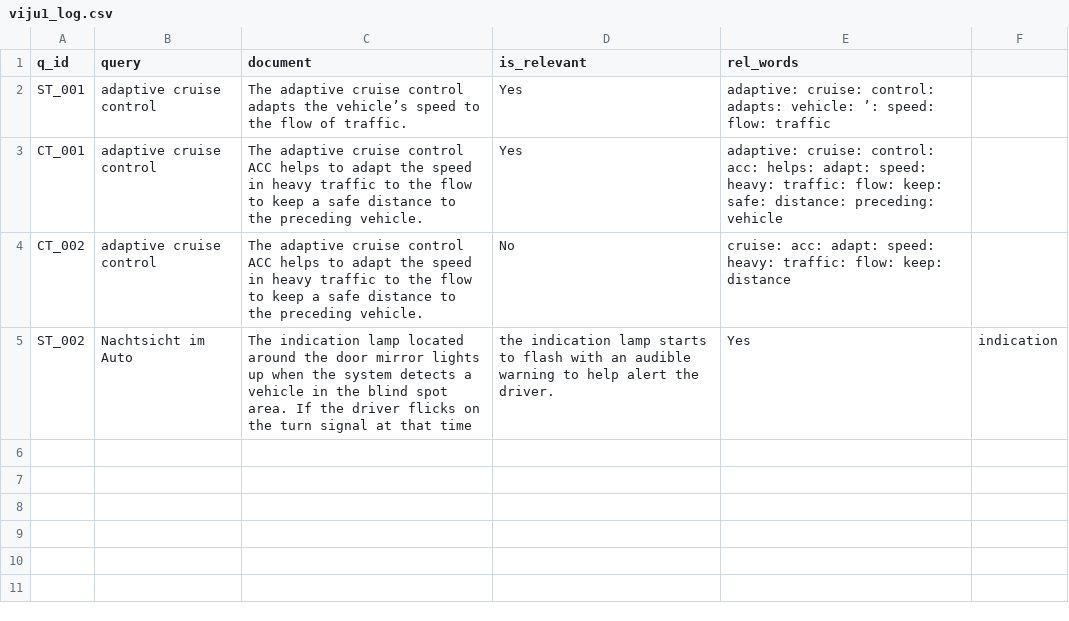
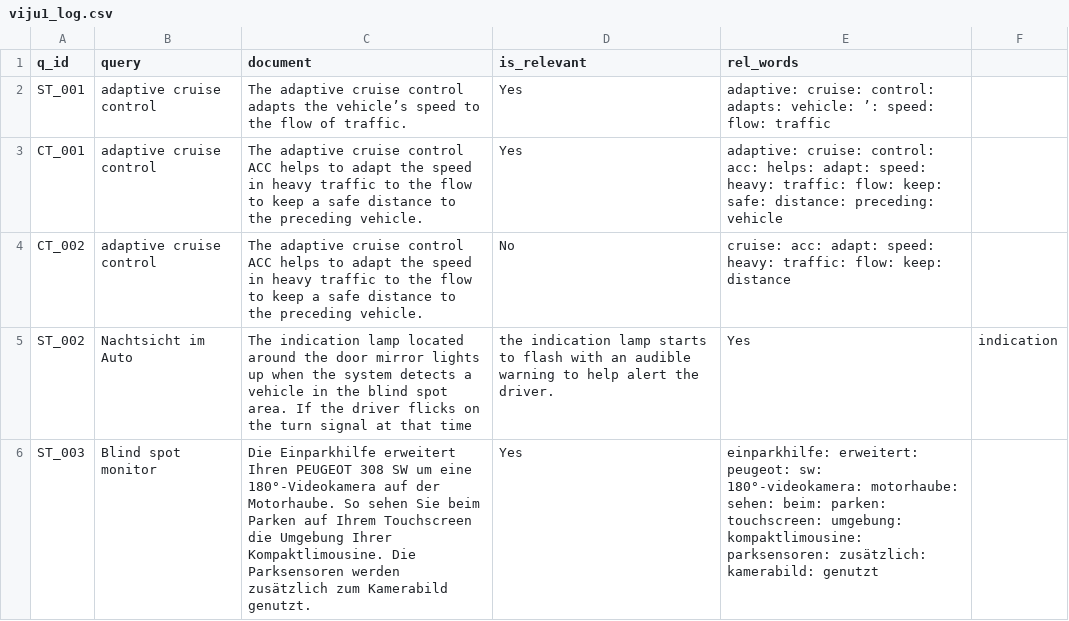
Before and after one commit to vijusudhi/cltr_web_app, a CSV file: logs/viju1_log.csv, drawn as a sheet; the diff names each change by its address in the sheet, - before the commit and + after, or states it on an @@ line.

Commit message:
User viju1 updating via PyGithub

```diff
--- a/logs/viju1_log.csv
+++ b/logs/viju1_log.csv
+row 6: ST_003 | Blind spot monitor | Die Einparkhilfe erweitert Ihren PEUGEOT 308 SW um eine 180°-Videokamera auf der Motorhaube. So sehen Sie beim Parken auf Ihrem Touchscreen die Umgebung Ihrer Kompaktlimousine. Die Parksensoren werden zusätzlich zum Kamerabild genutzt. | Yes | einparkhilfe: erweitert: peugeot: sw: 180°-videokamera: motorhaube: sehen: beim: parken: touchscreen: umgebung: kompaktlimousine: parksensoren: zusätzlich: kamerabild: genutzt
```
